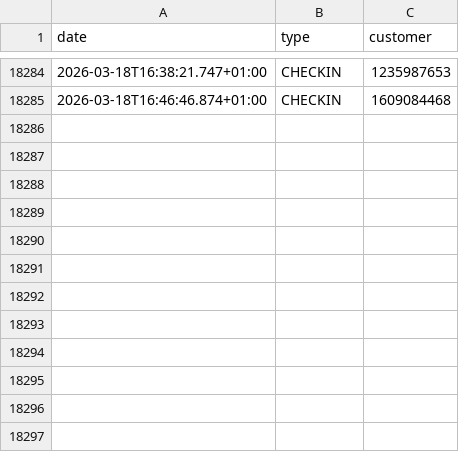
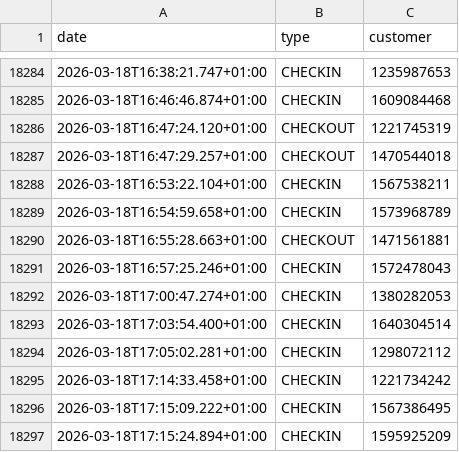
Before and after one commit to yannbertrand/orange-bleue-attendance-prediction, a CSV file: data/raw-attendance.csv, drawn as a sheet; only a part is shown, gaps mark what is left out.

```diff
--- a/data/raw-attendance.csv
+++ b/data/raw-attendance.csv
@@ -18285 +18285,13 @@ date,type,customer
 2026-03-18T16:46:46.874+01:00,CHECKIN,1609084468
+2026-03-18T16:47:24.120+01:00,CHECKOUT,1221745319
+2026-03-18T16:47:29.257+01:00,CHECKOUT,1470544018
+2026-03-18T16:53:22.104+01:00,CHECKIN,1567538211
+2026-03-18T16:54:59.658+01:00,CHECKIN,1573968789
+2026-03-18T16:55:28.663+01:00,CHECKOUT,1471561881
+2026-03-18T16:57:25.246+01:00,CHECKIN,1572478043
+2026-03-18T17:00:47.274+01:00,CHECKIN,1380282053
+2026-03-18T17:03:54.400+01:00,CHECKIN,1640304514
+2026-03-18T17:05:02.281+01:00,CHECKIN,1298072112
+2026-03-18T17:14:33.458+01:00,CHECKIN,1221734242
+2026-03-18T17:15:09.222+01:00,CHECKIN,1567386495
+2026-03-18T17:15:24.894+01:00,CHECKIN,1595925209
```
